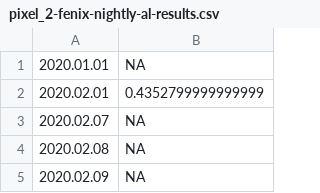
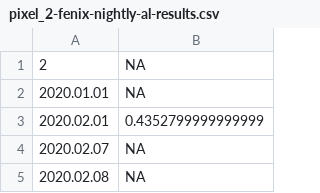
Before and after one commit to bdekoz/FNPRMS-results, a CSV file: pixel_2-fenix-nightly-al-results.csv, drawn as a sheet; only a part is shown; the shorter side is filled out with more unchanged rows.

```diff
--- a/pixel_2-fenix-nightly-al-results.csv
+++ b/pixel_2-fenix-nightly-al-results.csv
@@ -1 +1,2 @@
+2, NA
 2020.01.01, NA
```
Also changed, not shown: pixel_2-fenix-nightly-ha-results.csv, pixel_2-fenix-nightly-hanoob-results.csv, 45 other files.
